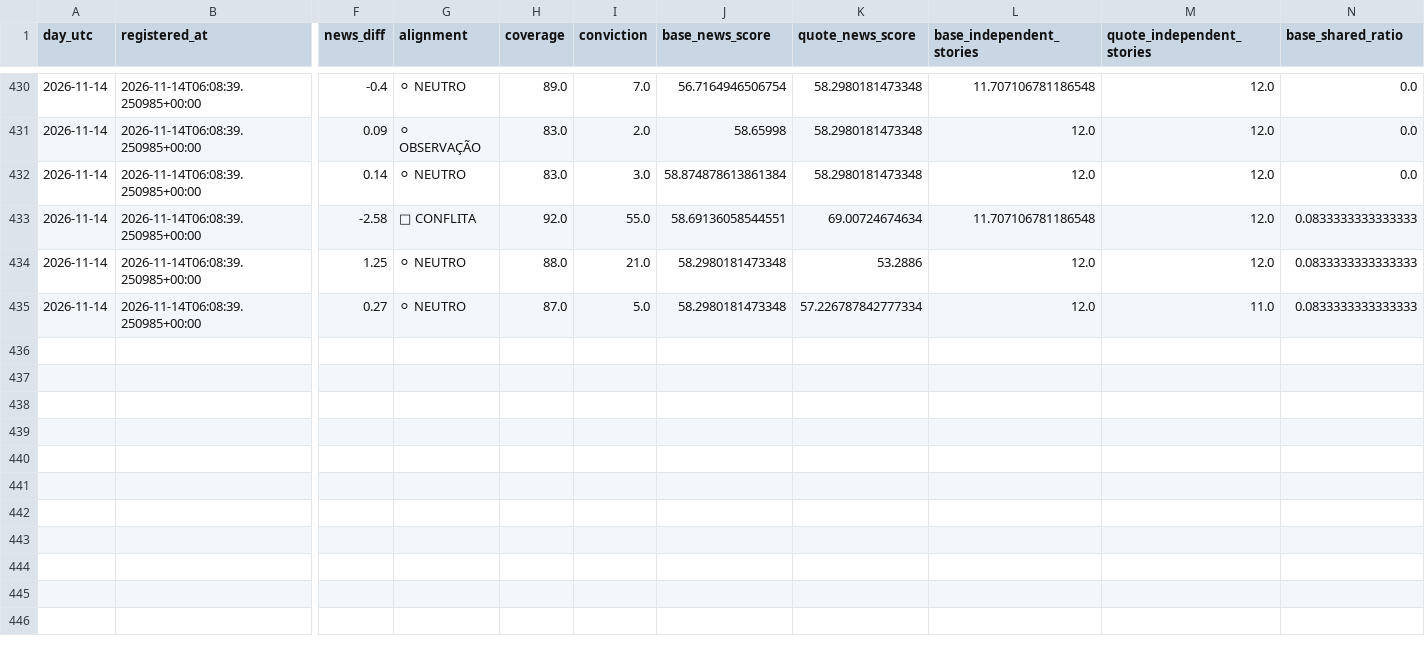
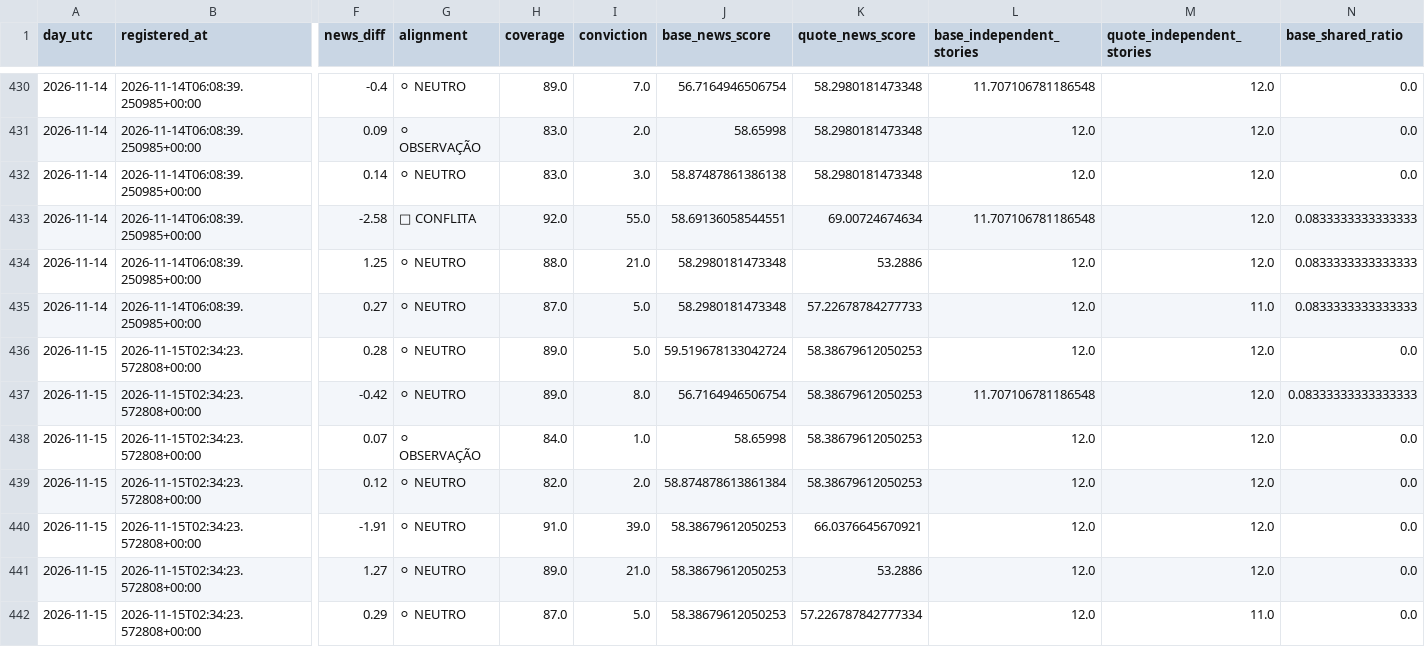
Before and after one commit to aparecidomikael97-ship-it/usd-macro-pro-v4, a CSV file: dados/currency_news_validation_v1061.csv, drawn as a sheet; only a part is shown, gaps mark what is left out; rows hold the shown columns only; the diff names each change by its address in the sheet, - before the commit and + after, or states it on an @@ line.

```diff
--- a/dados/currency_news_validation_v1061.csv
+++ b/dados/currency_news_validation_v1061.csv
-J432 (base_news_score): 58.874878613861384
+J432 (base_news_score): 58.87487861386138
-K435 (quote_news_score): 57.226787842777334
+K435 (quote_news_score): 57.22678784277733
+row 436: 2026-11-15 | 2026-11-15T02:34:23.572808+00:00 | 0.28 | ⚪ NEUTRO | 89.0 | 5.0 | 59.519678133042724 | 58.38679612050253 | 12.0 | 12.0 | 0.0
+row 437: 2026-11-15 | 2026-11-15T02:34:23.572808+00:00 | -0.42 | ⚪ NEUTRO | 89.0 | 8.0 | 56.7164946506754 | 58.38679612050253 | 11.707106781186548 | 12.0 | 0.08333333333333333
+row 438: 2026-11-15 | 2026-11-15T02:34:23.572808+00:00 | 0.07 | ⚪ OBSERVAÇÃO | 84.0 | 1.0 | 58.65998 | 58.38679612050253 | 12.0 | 12.0 | 0.0
+row 439: 2026-11-15 | 2026-11-15T02:34:23.572808+00:00 | 0.12 | ⚪ NEUTRO | 82.0 | 2.0 | 58.874878613861384 | 58.38679612050253 | 12.0 | 12.0 | 0.0
+row 440: 2026-11-15 | 2026-11-15T02:34:23.572808+00:00 | -1.91 | ⚪ NEUTRO | 91.0 | 39.0 | 58.38679612050253 | 66.0376645670921 | 12.0 | 12.0 | 0.0
+row 441: 2026-11-15 | 2026-11-15T02:34:23.572808+00:00 | 1.27 | ⚪ NEUTRO | 89.0 | 21.0 | 58.38679612050253 | 53.2886 | 12.0 | 12.0 | 0.0
+row 442: 2026-11-15 | 2026-11-15T02:34:23.572808+00:00 | 0.29 | ⚪ NEUTRO | 87.0 | 5.0 | 58.38679612050253 | 57.226787842777334 | 12.0 | 11.0 | 0.0
```
